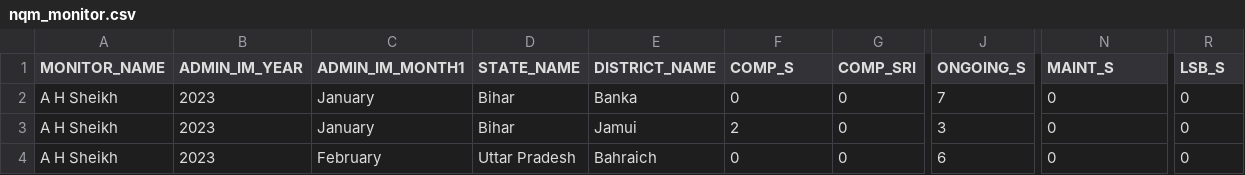
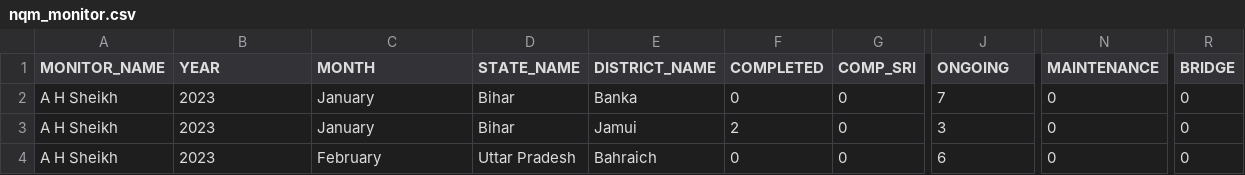
Before and after one commit to gitone912/ommas_main, a CSV file: static/data/monitor/nqm_monitor.csv, drawn as a sheet; only a part is shown, gaps mark what is left out; the diff names each change by its address in the sheet, - before the commit and + after, or states it on an @@ line.

```diff
--- a/static/data/monitor/nqm_monitor.csv
+++ b/static/data/monitor/nqm_monitor.csv
-B1: ADMIN_IM_YEAR
+B1: YEAR
-C1: ADMIN_IM_MONTH1
+C1: MONTH
-F1: COMP_S
+F1: COMPLETED
-J1: ONGOING_S
+J1: ONGOING
-N1: MAINT_S
+N1: MAINTENANCE
-R1: LSB_S
+R1: BRIDGE
```
Also changed, not shown: static/data/monitor/sqm_monitors_jh.csv, 12 other files.
